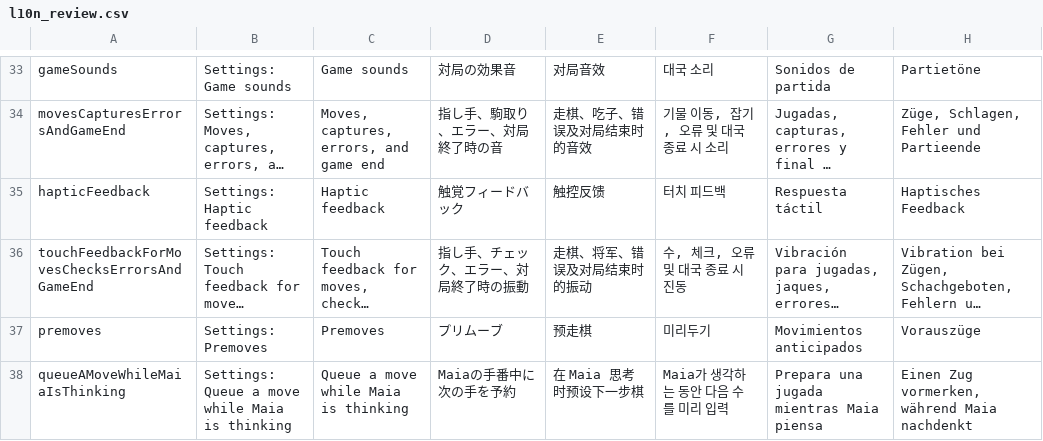
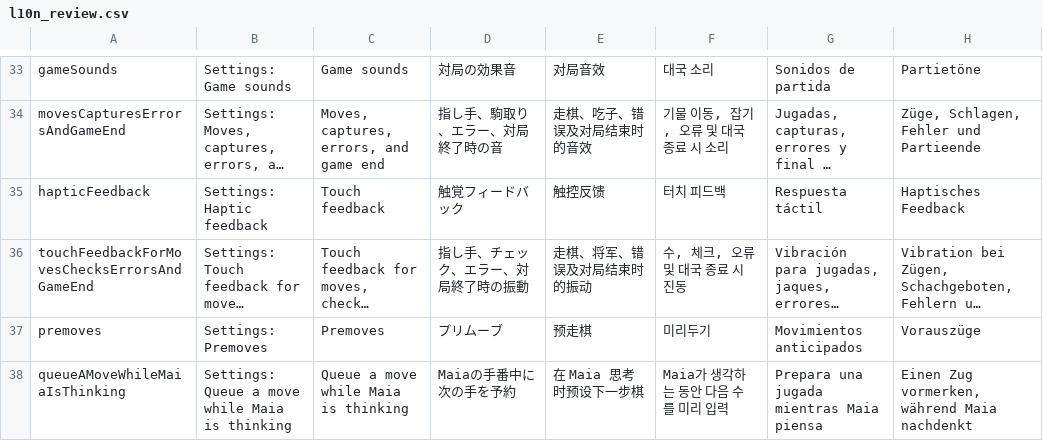
Before and after one commit to Dash1971/maia-chess-android, a CSV file: docs/l10n_review.csv, drawn as a sheet; only a part is shown, gaps mark what is left out; long unchanged cells end in …; the diff covers the shown part only; the diff names each change by its address in the sheet, - before the commit and + after, or states it on an @@ line.

```diff
--- a/docs/l10n_review.csv
+++ b/docs/l10n_review.csv
-C35: Haptic feedback
+C35: Touch feedback
```
Also changed, not shown: 50 edited cells elsewhere in this file, 36 other files.
